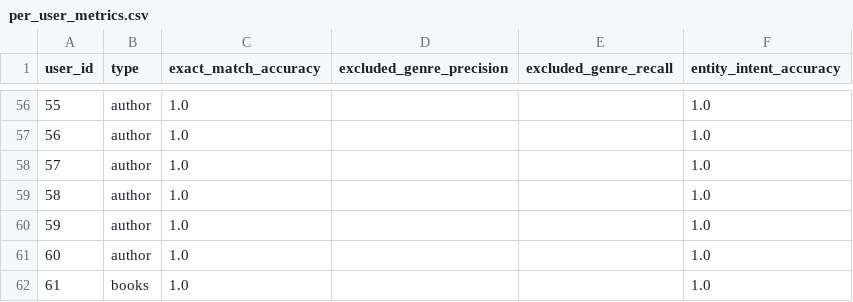
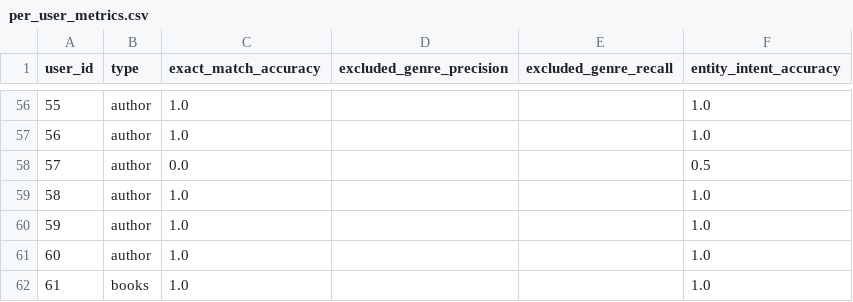
Before and after one commit to Fuyuki0312/Reading-app-Lunaria, a CSV file: backend/evaluation/eval_results/intent_extraction_metrics/per_user_metrics.csv, drawn as a sheet; only a part is shown, gaps mark what is left out; the diff covers the shown part only.

Commit message:
Evaluated intent extraction again with genres mentioned outside from database.

```diff
--- a/backend/evaluation/eval_results/intent_extraction_metrics/per_user_metrics.csv
+++ b/backend/evaluation/eval_results/intent_extraction_metrics/per_user_metrics.csv
@@ -57,3 +57,3 @@ user_id,type,exact_match_accuracy,excluded_genre_precision,excluded_genre_recall
 56,author,1.0,,,1.0
-57,author,1.0,,,1.0
+57,author,0.0,,,0.5
 58,author,1.0,,,1.0
```
Also changed, not shown: 15 edited cells elsewhere in this file, 5 other files.
